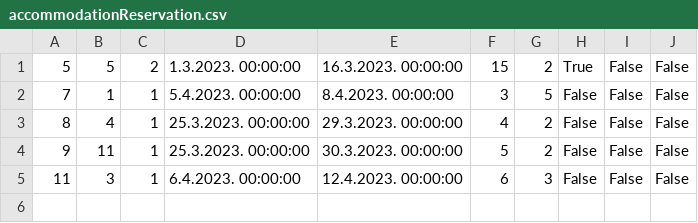
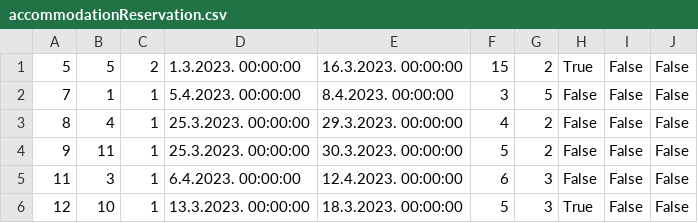
Before and after one commit to JovanDozic/sims-2023-group-4-team-A, a CSV file: sims-2023-group-4-team-A/SIMSProject/Resources/Data/accommodationReservation.csv, drawn as a sheet.

```diff
--- a/sims-2023-group-4-team-A/SIMSProject/Resources/Data/accommodationReservation.csv
+++ b/sims-2023-group-4-team-A/SIMSProject/Resources/Data/accommodationReservation.csv
@@ -5 +5,2 @@
 11|3|1|6.4.2023. 00:00:00|12.4.2023. 00:00:00|6|3|False|False|False
+12|10|1|13.3.2023. 00:00:00|18.3.2023. 00:00:00|5|3|True|False|False
```
Also changed, not shown: 3 other files.
